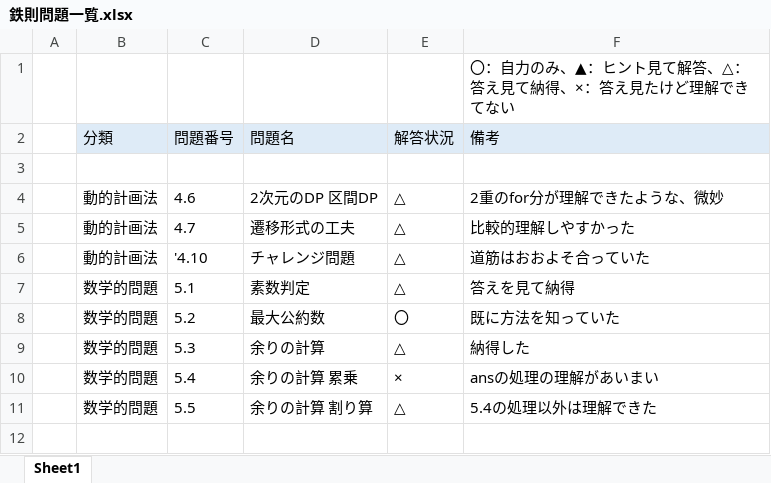
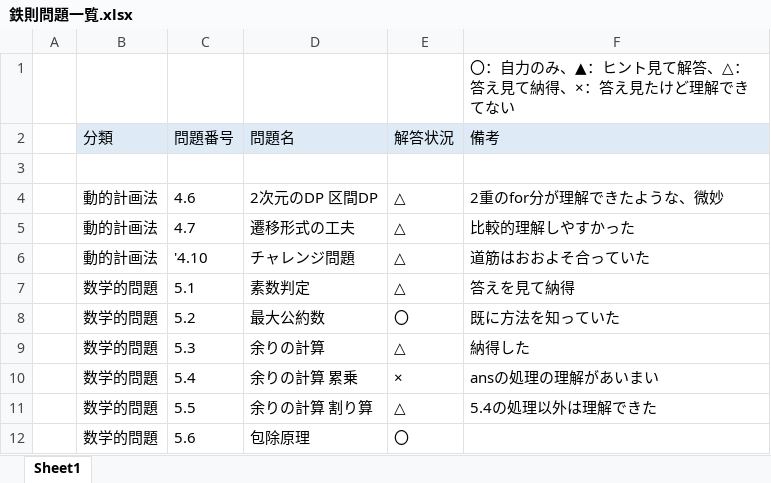
Before and after one commit to Aokuma0628/algorithm, an Excel workbook: src/tessoku/鉄則問題一覧.xlsx, sheet Sheet1, drawn as a sheet; values as stored, in another font and other column widths than the file's, no borders; the diff names each change by its address in the sheet, - before the commit and + after, or states it on an @@ line.

```diff
--- a/src/tessoku/鉄則問題一覧.xlsx (sheet Sheet1)
+++ b/src/tessoku/鉄則問題一覧.xlsx (sheet Sheet1)
+row 12:  | 数学的問題 | 5.6 | 包除原理 | 〇
```
Also changed, not shown: 1 other file.
